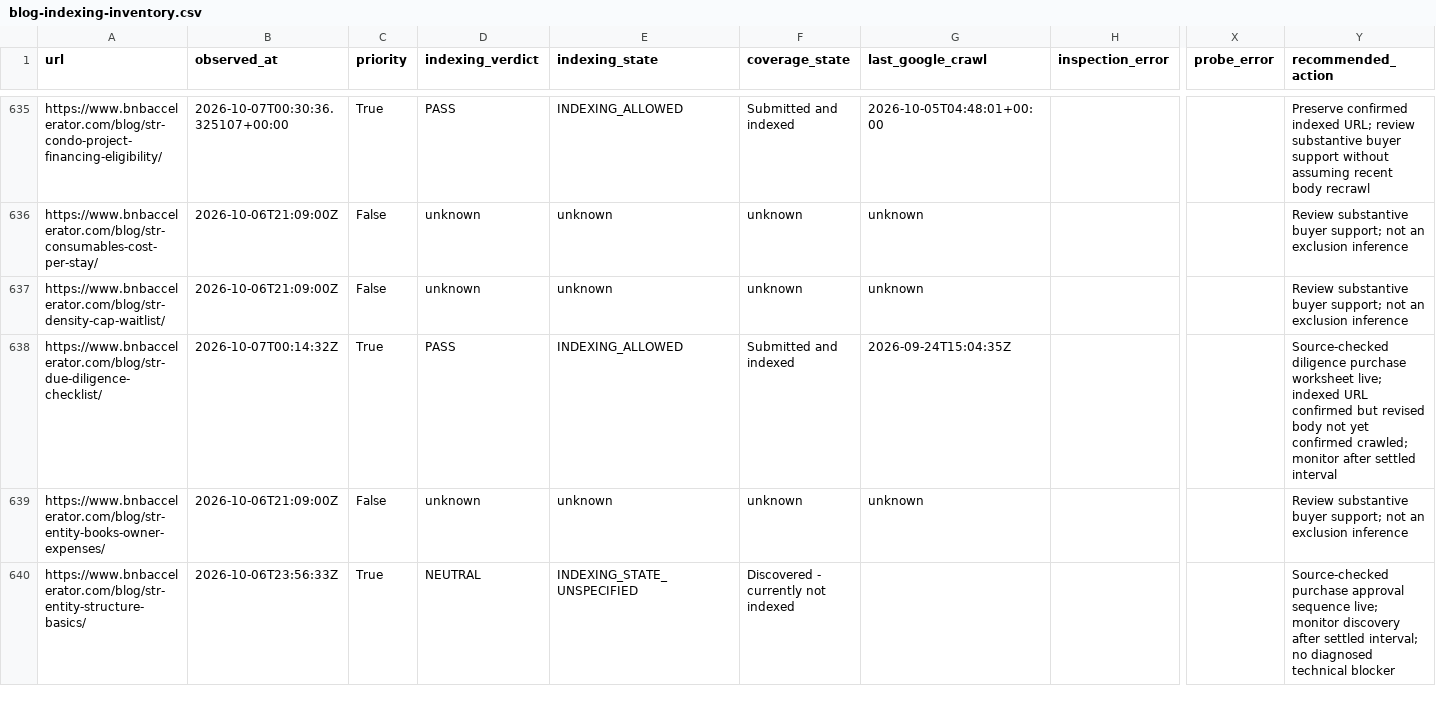
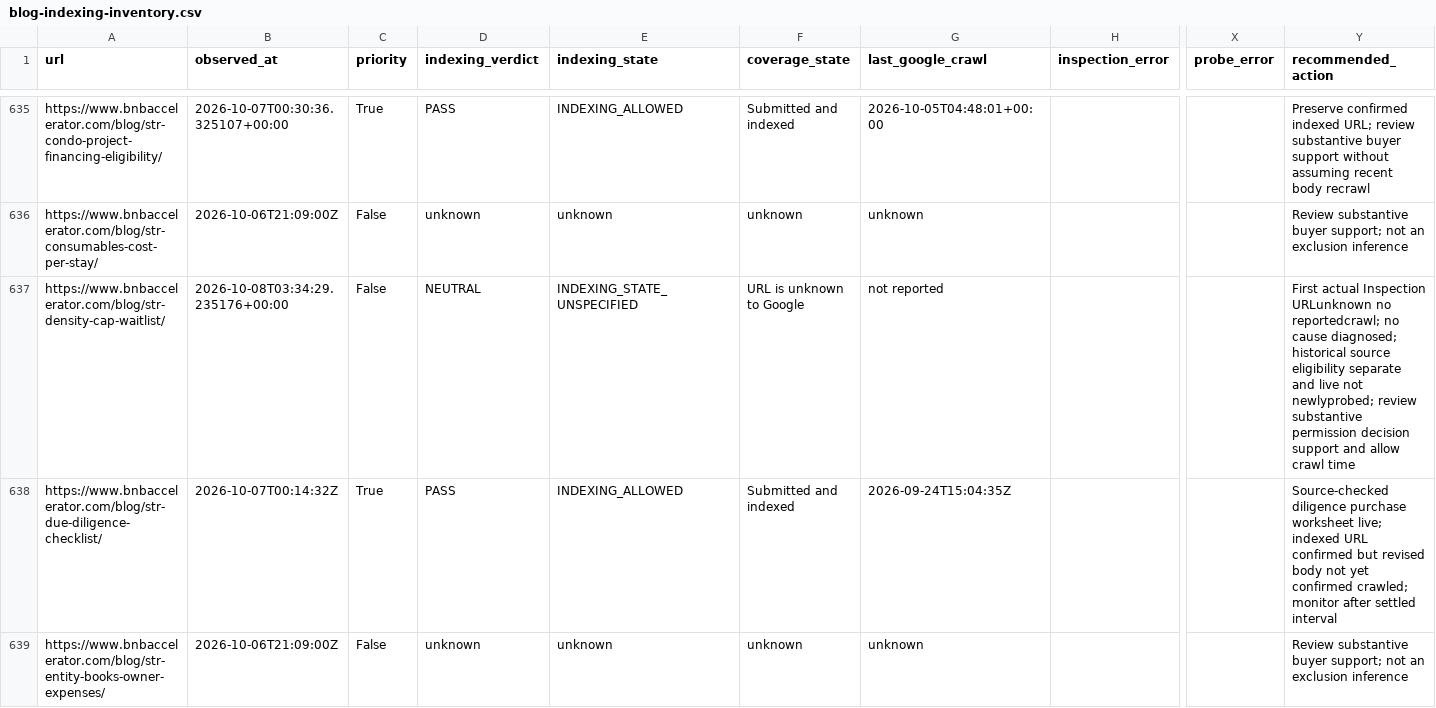
Before and after one commit to drconnorrobertson/bnb-accelerator-site, a CSV file: _gen/blog-indexing-inventory.csv, drawn as a sheet; only a part is shown, gaps mark what is left out; the shorter side is filled out with more unchanged rows; the diff names each change by its address in the sheet, - before the commit and + after, or states it on an @@ line.

Commit message:
Record first density-waitlist URL Inspection baseline

```diff
--- a/_gen/blog-indexing-inventory.csv
+++ b/_gen/blog-indexing-inventory.csv
-B637 (observed_at): 2026-10-06T21:09:00Z
+B637 (observed_at): 2026-10-08T03:34:29.235176+00:00
-D637 (indexing_verdict): unknown
+D637 (indexing_verdict): NEUTRAL
-E637 (indexing_state): unknown
+E637 (indexing_state): INDEXING_STATE_UNSPECIFIED
-F637 (coverage_state): unknown
+F637 (coverage_state): URL is unknown to Google
-G637 (last_google_crawl): unknown
+G637 (last_google_crawl): not reported
-Y637 (recommended_action): Review substantive buyer support; not an exclusion inference
+Y637 (recommended_action): First actual Inspection URLunknown no reportedcrawl; no cause diagnosed; historical source eligibility separate and live not newlyprobed; review substantive permission decision support and allow crawl time
```
Also changed, not shown: 2 other files.
